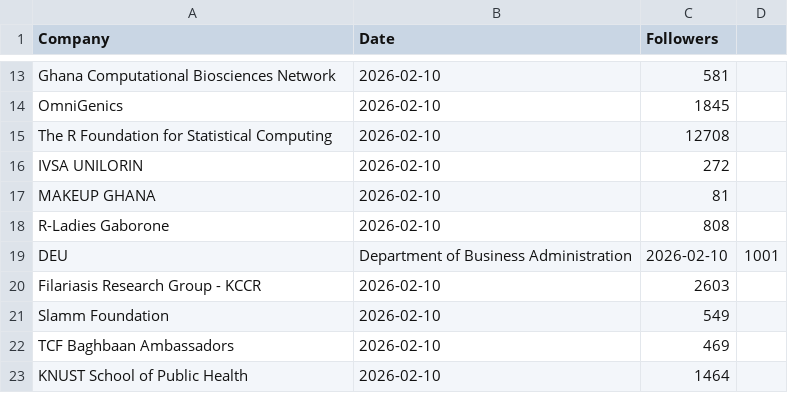
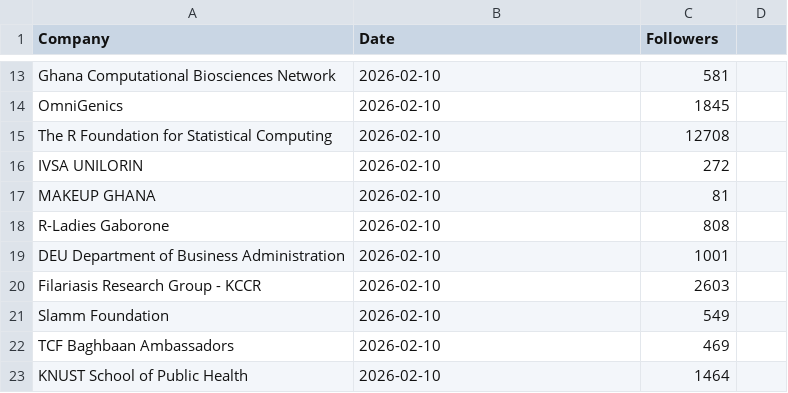
Before and after one commit to Joint-Operations-Working-Group/Social-Media-Analytics, a CSV file: Linkedin/Company_0005.csv, drawn as a sheet; only a part is shown, gaps mark what is left out.

Commit message:
Update Company_0005.csv

```diff
--- a/Linkedin/Company_0005.csv
+++ b/Linkedin/Company_0005.csv
@@ -18,3 +18,3 @@ MAKEUP GHANA,2026-02-10,81
 R-Ladies Gaborone,2026-02-10,808
-DEU, Department of Business Administration,2026-02-10,1001
+DEU Department of Business Administration,2026-02-10,1001
 Filariasis Research Group - KCCR,2026-02-10,2603
```
